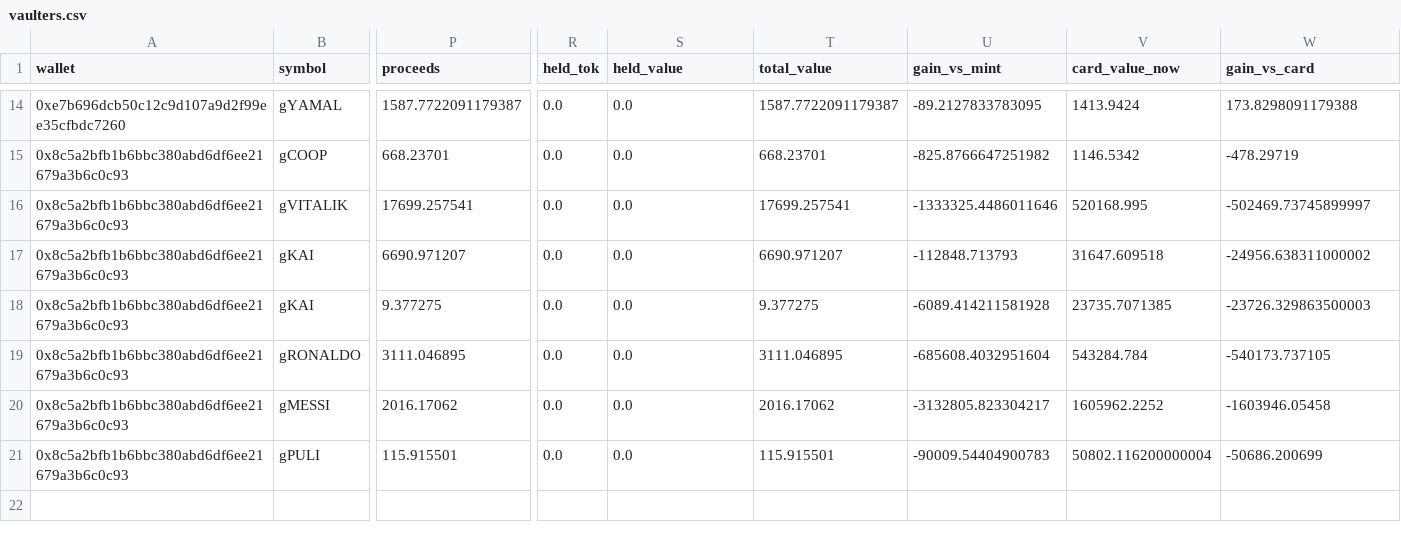
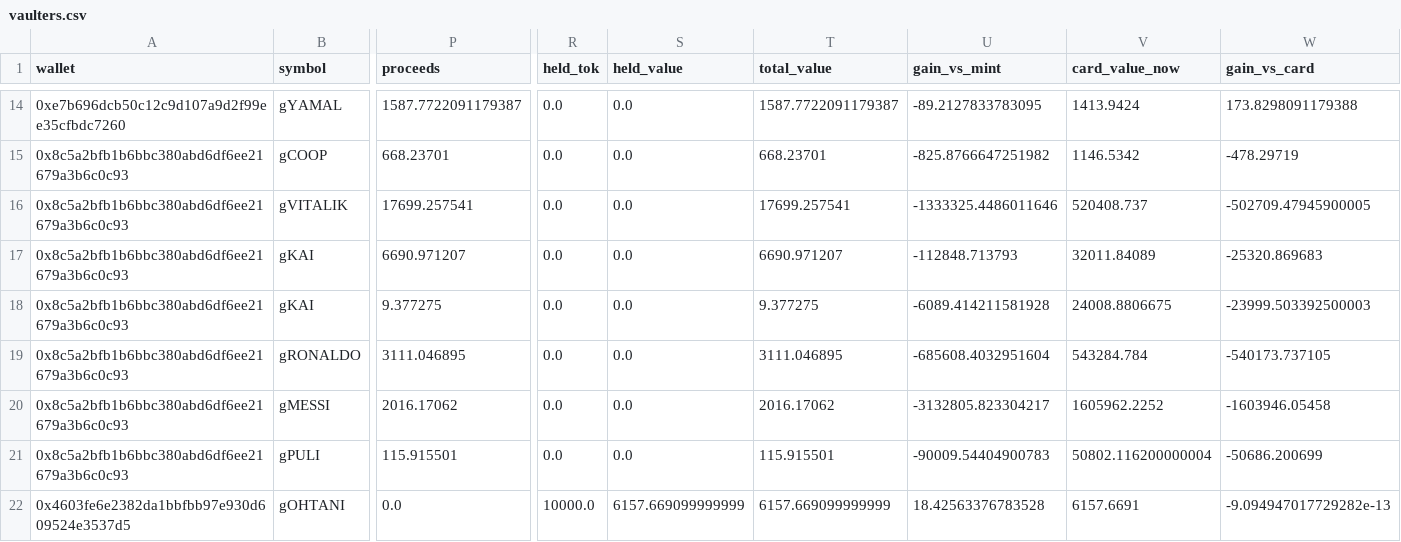
Before and after one commit to ozzyxbt/grail-analytics, a CSV file: out/vaulters.csv, drawn as a sheet; only a part is shown, gaps mark what is left out; rows hold the shown columns only; the diff names each change by its address in the sheet, - before the commit and + after, or states it on an @@ line.

```diff
--- a/out/vaulters.csv
+++ b/out/vaulters.csv
-V16 (card_value_now): 520168.995
+V16 (card_value_now): 520408.737
-W16 (gain_vs_card): -502469.73745899997
+W16 (gain_vs_card): -502709.47945900005
-V17 (card_value_now): 31647.609518
+V17 (card_value_now): 32011.84089
-W17 (gain_vs_card): -24956.638311000002
+W17 (gain_vs_card): -25320.869683
-V18 (card_value_now): 23735.7071385
+V18 (card_value_now): 24008.8806675
-W18 (gain_vs_card): -23726.329863500003
+W18 (gain_vs_card): -23999.503392500003
+row 22: 0x4603fe6e2382da1bbfbb97e930d609524e3537d5 | gOHTANI | 0.0 | 10000.0 | 6157.669099999999 | 6157.669099999999 | 18.42563376783528 | 6157.6691 | -9.094947017729282e-13
```
Also changed, not shown: out/exclusive_mint_cohorts.csv, out/grailist.csv, 18 other files.
